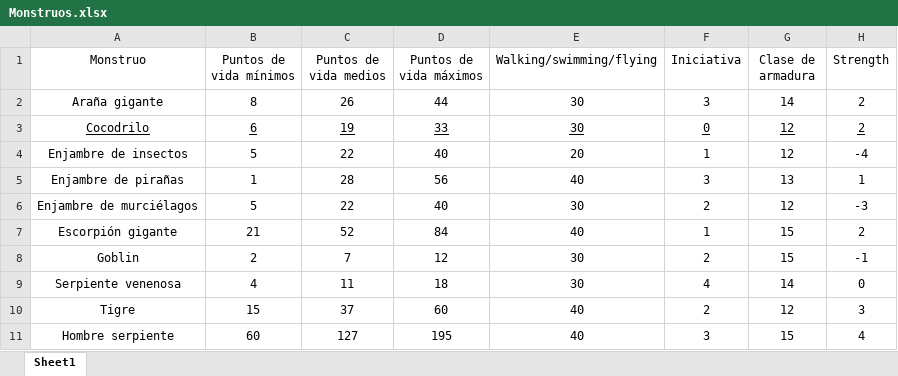
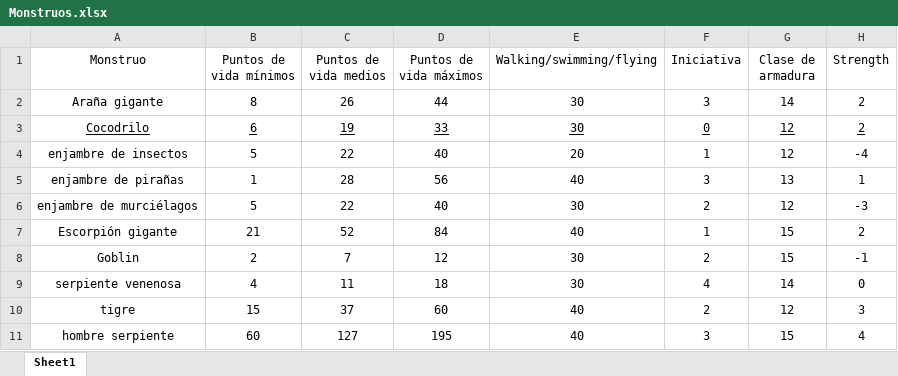
Before and after one commit to SrMilla/PhytonMaster, an Excel workbook: Monstruos.xlsx, sheet Sheet1, drawn as a sheet; only a part is shown; values as stored, in another font and other column widths than the file's, no borders; the diff names each change by its address in the sheet, - before the commit and + after, or states it on an @@ line.

```diff
--- a/Monstruos.xlsx (sheet Sheet1)
+++ b/Monstruos.xlsx (sheet Sheet1)
-A4 (Monstruo): Enjambre de insectos
+A4 (Monstruo): enjambre de insectos
-A5 (Monstruo): Enjambre de pirañas
+A5 (Monstruo): enjambre de pirañas
-A6 (Monstruo): Enjambre de murciélagos
+A6 (Monstruo): enjambre de murciélagos
-A9 (Monstruo): Serpiente venenosa
+A9 (Monstruo): serpiente venenosa
-A10 (Monstruo): Tigre
+A10 (Monstruo): tigre
-A11 (Monstruo): Hombre serpiente
+A11 (Monstruo): hombre serpiente
```
Also changed, not shown: Campo de batalla.xlsx, 1 other file.
